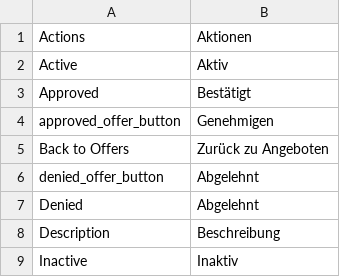
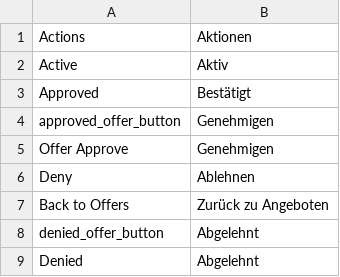
Before and after one commit to spryker/product-offer-gui, a CSV file: data/translation/Zed/de_DE.csv, drawn as a sheet; only a part is shown; the shorter side is filled out with more unchanged rows; the diff names each change by its address in the sheet, - before the commit and + after, or states it on an @@ line.

Commit message:
MP-3277: fixed translations

```diff
--- a/data/translation/Zed/de_DE.csv
+++ b/data/translation/Zed/de_DE.csv
+row 5: Offer Approve | Genehmigen
+row 6: Deny | Ablehnen
```
Also changed, not shown: data/translation/Zed/en_US.csv, 1 other file.
